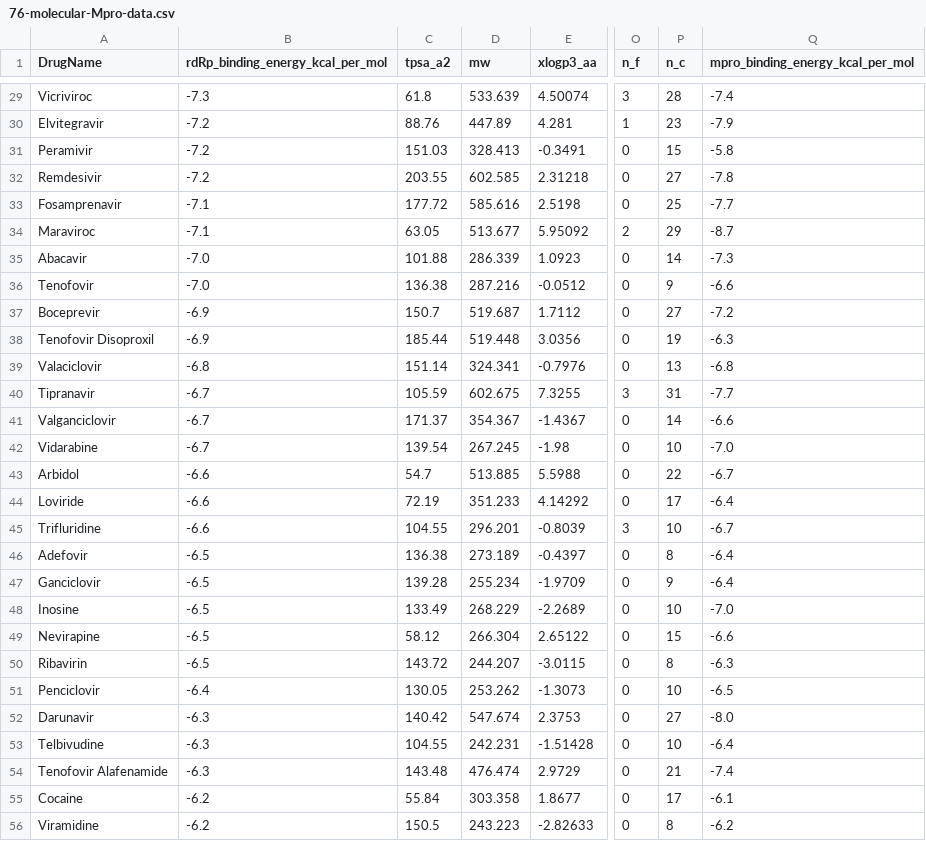
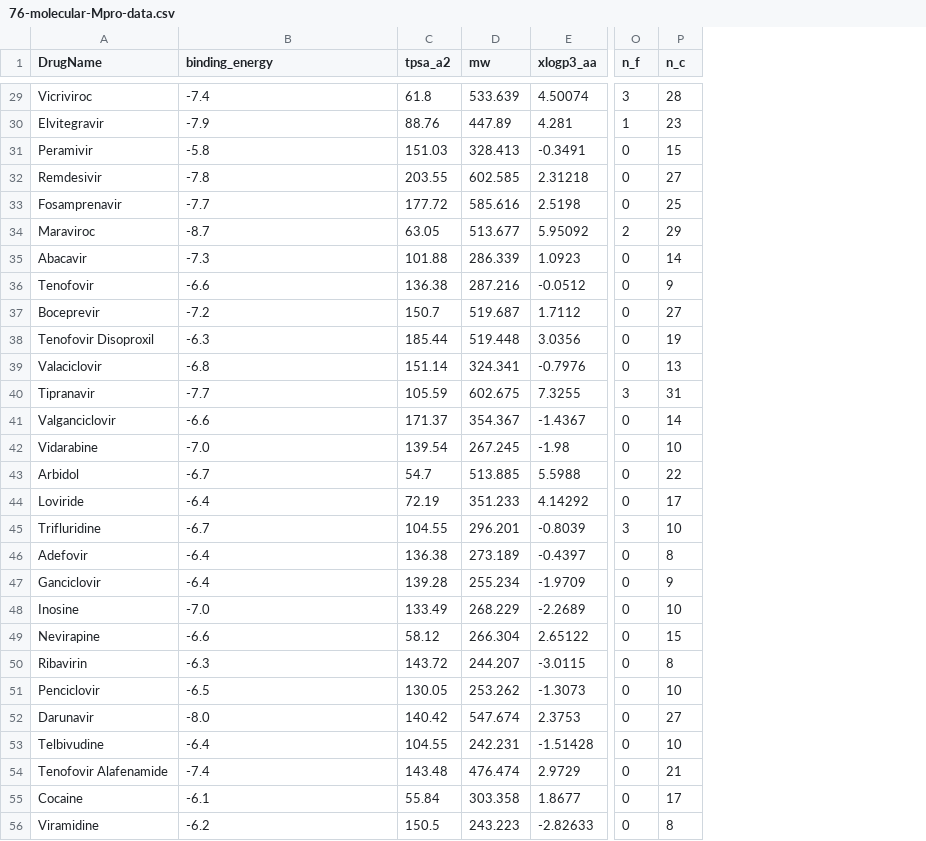
Before and after one commit to woojin2296/qsar-pls-regression, a CSV file: data/76-molecular-Mpro-data.csv, drawn as a sheet; only a part is shown, gaps mark what is left out; the diff covers the shown part only; the diff names each change by its address in the sheet, - before the commit and + after, or states it on an @@ line.

```diff
--- a/data/76-molecular-Mpro-data.csv
+++ b/data/76-molecular-Mpro-data.csv
-column Q (mpro_binding_energy_kcal_per_mol), rows 29-56: -7.4 | -7.9 | -5.8 | -7.8 | -7.7 | -8.7 | -7.3 | -6.6 | -7.2 | -6.3 | -6.8 | -7.7 | -6.6 | -7.0 | -6.7 | -6.4 | -6.7 | -6.4 | -6.4 | -7.0 | -6.6 | -6.3 | -6.5 | -8.0 | -6.4 | -7.4 | -6.1 | -6.2
-B1: rdRp_binding_energy_kcal_per_mol
+B1: binding_energy
-B29 (binding_energy): -7.3
+B29 (binding_energy): -7.4
-B30 (binding_energy): -7.2
+B30 (binding_energy): -7.9
-B31 (binding_energy): -7.2
+B31 (binding_energy): -5.8
-B32 (binding_energy): -7.2
+B32 (binding_energy): -7.8
-B33 (binding_energy): -7.1
+B33 (binding_energy): -7.7
-B34 (binding_energy): -7.1
+B34 (binding_energy): -8.7
-B35 (binding_energy): -7.0
+B35 (binding_energy): -7.3
-B36 (binding_energy): -7.0
+B36 (binding_energy): -6.6
-B37 (binding_energy): -6.9
+B37 (binding_energy): -7.2
-B38 (binding_energy): -6.9
+B38 (binding_energy): -6.3
-B40 (binding_energy): -6.7
+B40 (binding_energy): -7.7
-B41 (binding_energy): -6.7
+B41 (binding_energy): -6.6
-B42 (binding_energy): -6.7
+B42 (binding_energy): -7.0
-B43 (binding_energy): -6.6
+B43 (binding_energy): -6.7
-B44 (binding_energy): -6.6
+B44 (binding_energy): -6.4
-B45 (binding_energy): -6.6
+B45 (binding_energy): -6.7
-B46:B47 (binding_energy): -6.5
+B46:B47 (binding_energy): -6.4
-B48 (binding_energy): -6.5
+B48 (binding_energy): -7.0
-B49 (binding_energy): -6.5
+B49 (binding_energy): -6.6
-B50 (binding_energy): -6.5
+B50 (binding_energy): -6.3
-B51 (binding_energy): -6.4
+B51 (binding_energy): -6.5
-B52 (binding_energy): -6.3
+B52 (binding_energy): -8.0
-B53 (binding_energy): -6.3
+B53 (binding_energy): -6.4
-B54 (binding_energy): -6.3
+B54 (binding_energy): -7.4
-B55 (binding_energy): -6.2
+B55 (binding_energy): -6.1
```
Also changed, not shown: 47 edited cells elsewhere in this file, data/240-molecular-RdRp-data.csv, data/29-molecular-RdRp-data.csv, 13 other files.
